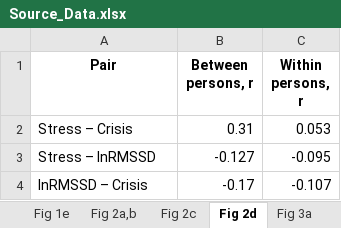
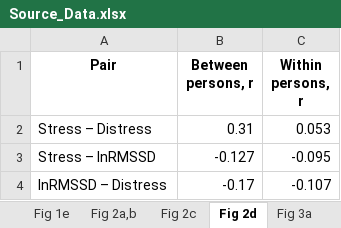
Before and after one commit to guoxi7618-blip/educational-stress-autonomic-pathway, an Excel workbook: source_data/Source_Data.xlsx, sheet Fig 2d, drawn as a sheet; values as stored, in another font and other column widths than the file's, no borders; the diff names each change by its address in the sheet, - before the commit and + after, or states it on an @@ line.

```diff
--- a/source_data/Source_Data.xlsx (sheet Fig 2d)
+++ b/source_data/Source_Data.xlsx (sheet Fig 2d)
-A2 (Pair): Stress – Crisis
+A2 (Pair): Stress – Distress
-A4 (Pair): lnRMSSD – Crisis
+A4 (Pair): lnRMSSD – Distress
```
Also changed, not shown: sheet Fig 3a, sheet Fig 2c, sheet Fig 2a,b, sheet Fig 3b,c, sheet Contents, sheet Table 2, 2 more sheets, other sheet tabs, 36 other files.
